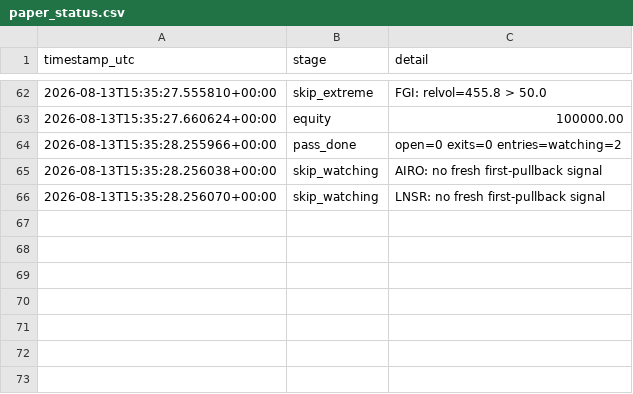
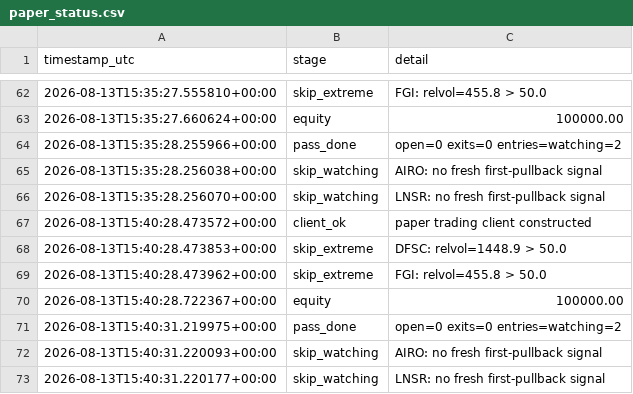
Before and after one commit to 6ixtyn9-sudo/Tempest, a CSV file: localdata/paper_status.csv, drawn as a sheet; only a part is shown, gaps mark what is left out; the diff names each change by its address in the sheet, - before the commit and + after, or states it on an @@ line.

```diff
--- a/localdata/paper_status.csv
+++ b/localdata/paper_status.csv
+row 67: 2026-08-13T15:40:28.473572+00:00 | client_ok | paper trading client constructed
+row 68: 2026-08-13T15:40:28.473853+00:00 | skip_extreme | DFSC: relvol=1448.9 > 50.0
+row 69: 2026-08-13T15:40:28.473962+00:00 | skip_extreme | FGI: relvol=455.8 > 50.0
+row 70: 2026-08-13T15:40:28.722367+00:00 | equity | 100000.00
+row 71: 2026-08-13T15:40:31.219975+00:00 | pass_done | open=0 exits=0 entries=watching=2
+row 72: 2026-08-13T15:40:31.220093+00:00 | skip_watching | AIRO: no fresh first-pullback signal
+row 73: 2026-08-13T15:40:31.220177+00:00 | skip_watching | LNSR: no fresh first-pullback signal
```
